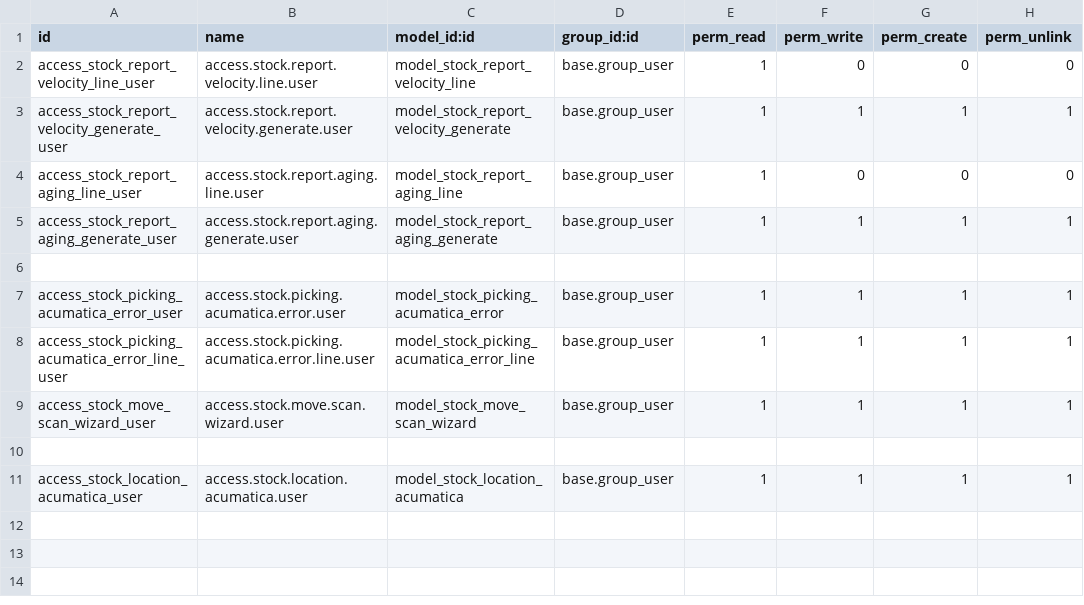
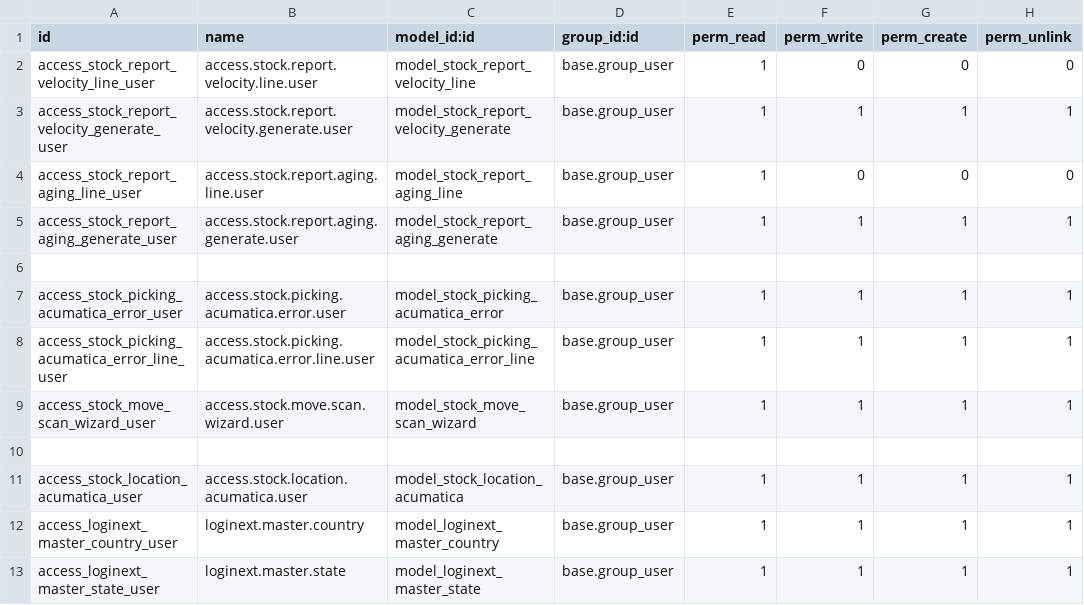
Before and after one commit to Agilar011/WMS-Tijari, a CSV file: tijari_wms_18/security/ir.model.access.csv, drawn as a sheet; the diff names each change by its address in the sheet, - before the commit and + after, or states it on an @@ line.

```diff
--- a/tijari_wms_18/security/ir.model.access.csv
+++ b/tijari_wms_18/security/ir.model.access.csv
+row 12: access_loginext_master_country_user | loginext.master.country | model_loginext_master_country | base.group_user | 1 | 1 | 1 | 1
+row 13: access_loginext_master_state_user | loginext.master.state | model_loginext_master_state | base.group_user | 1 | 1 | 1 | 1
```
Also changed, not shown: acumatica_all_import/security/ir.model.access.csv, 11 other files.
